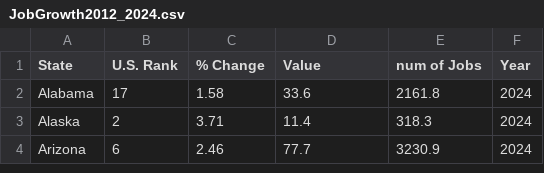
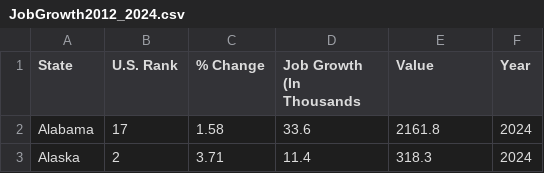
Before and after one commit to dataviscourse2024/group-project-urban-growth-visualization, a CSV file: data/JobGrowth2012_2024.csv, drawn as a sheet; only a part is shown; the shorter side is filled out with more unchanged rows.

Commit message:
updated so that globalApplicationSstate has necessary data for all graphs.

```diff
--- a/data/JobGrowth2012_2024.csv
+++ b/data/JobGrowth2012_2024.csv
@@ -1,2 +1,2 @@
-State,U.S. Rank,% Change,Value,num of Jobs,Year
+State,U.S. Rank,% Change,Job Growth (In Thousands,Value,Year
 Alabama,17,1.58,33.6,2161.8,2024
```
Also changed, not shown: 2 other files.
